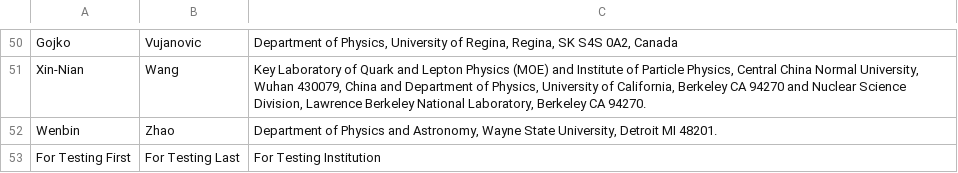
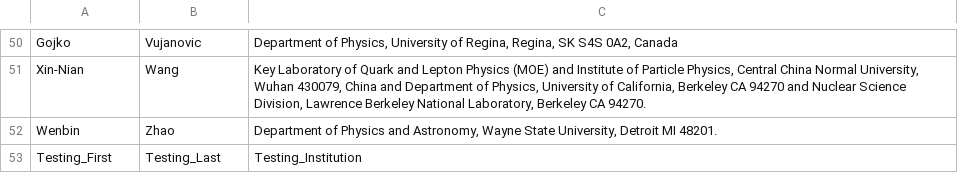
Before and after one commit to JETSCAPE/JETSCAPE.github.io, a CSV file: data/JETSCAPE_Authors.csv, drawn as a sheet; only a part is shown, gaps mark what is left out.

Commit message:
updating parseCSV to work with protected branches

```diff
--- a/data/JETSCAPE_Authors.csv
+++ b/data/JETSCAPE_Authors.csv
@@ -52,2 +52,2 @@ Xin-Nian,Wang,"Key Laboratory of Quark and Lepton Physics (MOE) and Institute of
 Wenbin,Zhao,"Department of Physics and Astronomy, Wayne State University, Detroit MI 48201."
-For Testing First,For Testing Last,For Testing Institution
+Testing_First,Testing_Last,Testing_Institution
```
